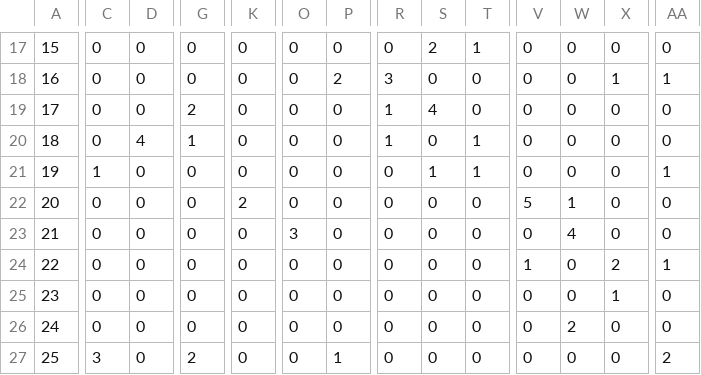
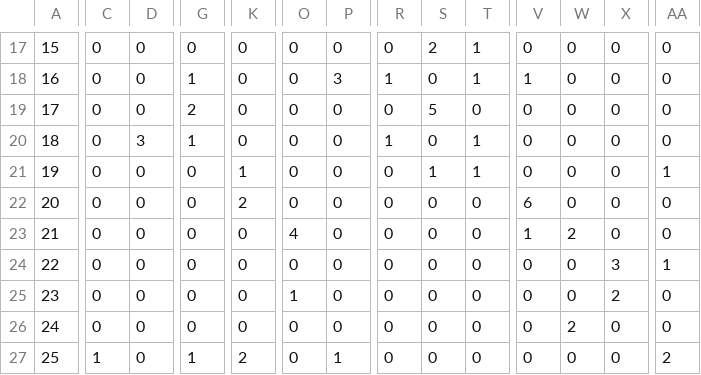
Before and after one commit to VisusAdAstra/Comp472_Fall_2020, a CSV file: Assignment_1/output file/Confusing Matrix - Best-DT DS1.csv, drawn as a sheet; only a part is shown, gaps mark what is left out; the diff covers the shown part only; the diff names each change by its address in the sheet, - before the commit and + after, or states it on an @@ line.

```diff
--- a/Assignment_1/output file/Confusing Matrix - Best-DT DS1.csv
+++ b/Assignment_1/output file/Confusing Matrix - Best-DT DS1.csv
-G18: 0
+G18: 1
-P18: 2
+P18: 3
-R18: 3
+R18: 1
-T18: 0
+T18: 1
-V18: 0
+V18: 1
-X18: 1
+X18: 0
-AA18: 1
+AA18: 0
-R19: 1
+R19: 0
-S19: 4
+S19: 5
-D20: 4
+D20: 3
-C21: 1
+C21: 0
-K21: 0
+K21: 1
-V22: 5
+V22: 6
-W22: 1
+W22: 0
-O23: 3
+O23: 4
-V23: 0
+V23: 1
-W23: 4
+W23: 2
-V24: 1
+V24: 0
-X24: 2
+X24: 3
-O25: 0
+O25: 1
-X25: 1
+X25: 2
-C27: 3
+C27: 1
-G27: 2
+G27: 1
-K27: 0
+K27: 2
```
Also changed, not shown: 32 edited cells elsewhere in this file, Assignment_1/output file/Best-DT-DS1.csv, Assignment_1/output file/Confusing Matrix - Best-DT DS2.csv, 19 other files.
